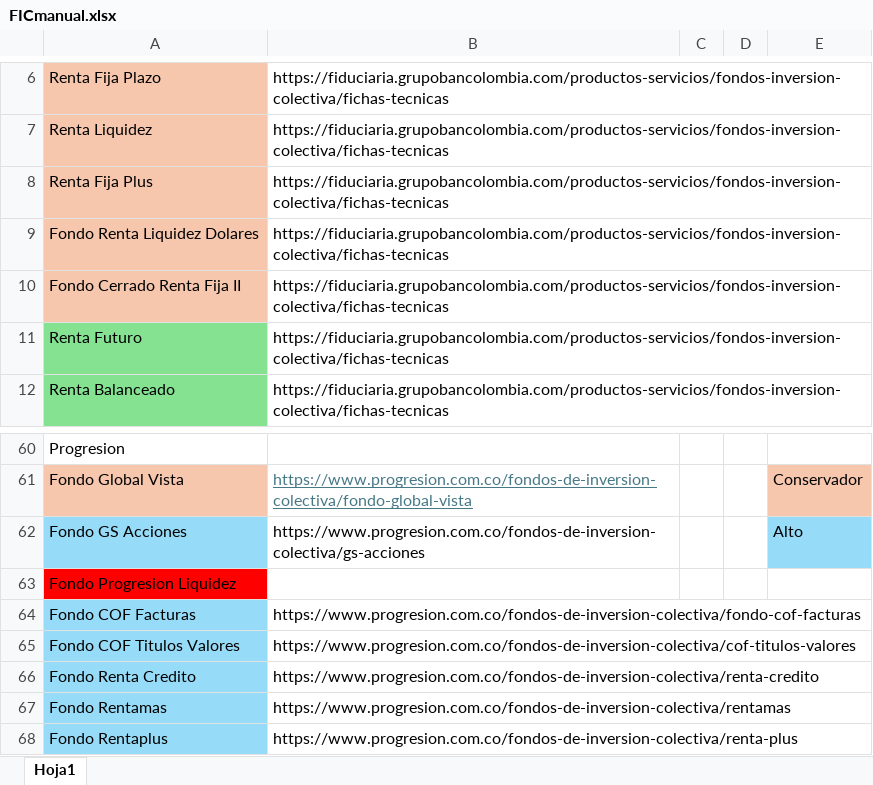
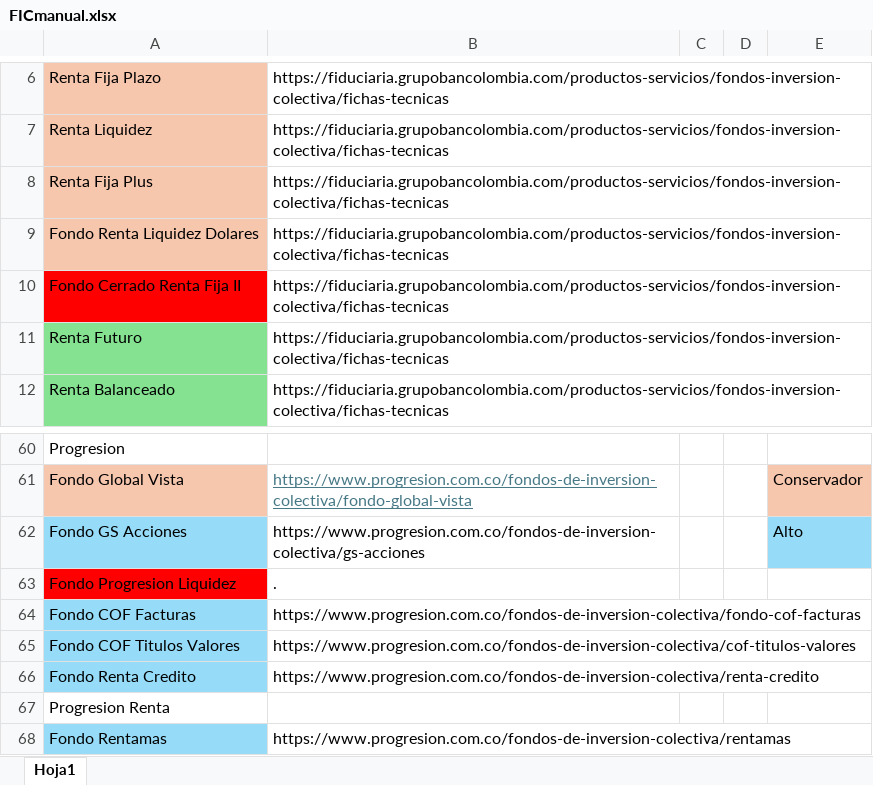
Before and after one commit to Jave-OWL/owl-web-scraping, an Excel workbook: FICmanual.xlsx, sheet Hoja1, drawn as a sheet; only a part is shown, gaps mark what is left out; the shorter side is filled out with more unchanged rows; values as stored, in another font and other column widths than the file's, no borders; the diff names each change by its address in the sheet, - before the commit and + after, or states it on an @@ line.

```diff
--- a/FICmanual.xlsx (sheet Hoja1)
+++ b/FICmanual.xlsx (sheet Hoja1)
-A10 fill: #F6C6AD
+A10 fill: #FF0000
-B63: (empty)
+B63: .
+row 67: Progresion Renta
```
Also changed, not shown: 33 other files.
